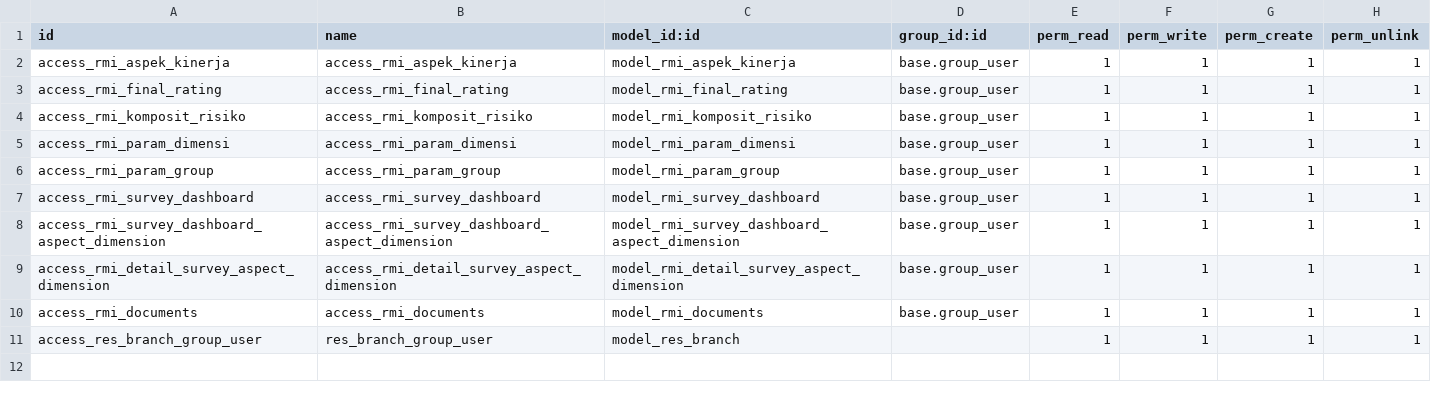
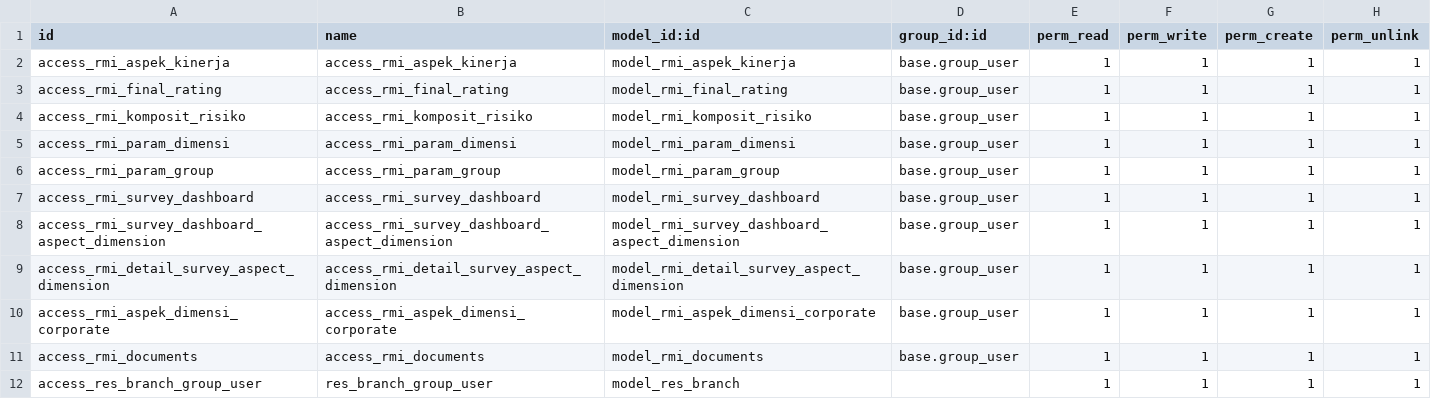
Before and after one commit to fansaiyan/rmi-survey-dev, a CSV file: rmi_survey/security/ir.model.access.csv, drawn as a sheet.

Commit message:
Add "Aspek Dimensi" section and remove "final_save" function
The XML report has been updated to include a new "Aspek Dimensi" section. The "final_save" function has been removed from the "aspek_kinerja.py" file due to redundancy. Moreover, new access rights have been added to "ir.model.access.csv" for "rmi_aspek_dimensi_corporate" model to ensure data security and effective access control management. Finally, a "generate_graph" function has been created in the "models.py" to generate graphs based on the provided data.

```diff
--- a/rmi_survey/security/ir.model.access.csv
+++ b/rmi_survey/security/ir.model.access.csv
@@ -9,2 +9,3 @@ access_rmi_survey_dashboard_aspect_dimension,access_rmi_survey_dashboard_aspect_
 access_rmi_detail_survey_aspect_dimension,access_rmi_detail_survey_aspect_dimension,model_rmi_detail_survey_aspect_dimension,base.group_user,1,1,1,1
+access_rmi_aspek_dimensi_corporate,access_rmi_aspek_dimensi_corporate,model_rmi_aspek_dimensi_corporate,base.group_user,1,1,1,1
 access_rmi_documents,access_rmi_documents,model_rmi_documents,base.group_user,1,1,1,1
```
Also changed, not shown: 7 other files.
